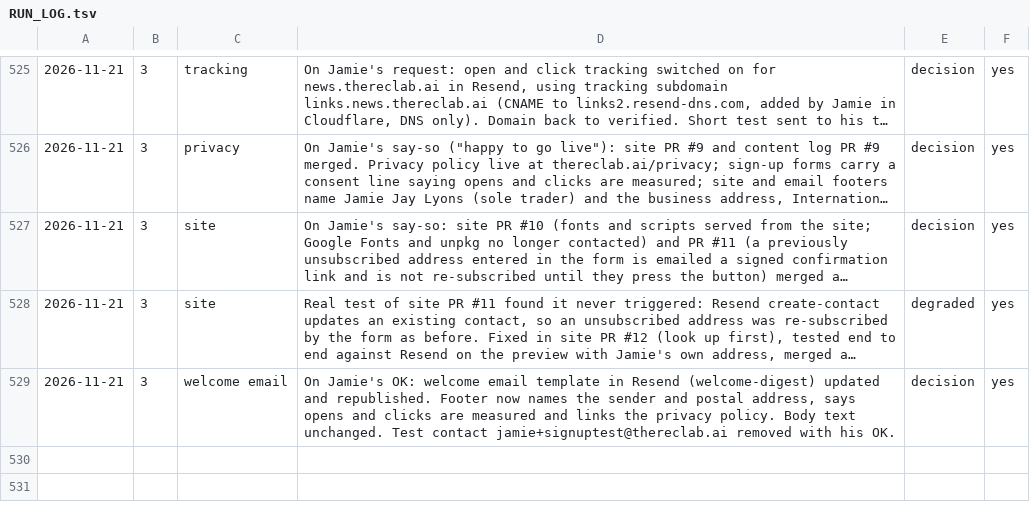
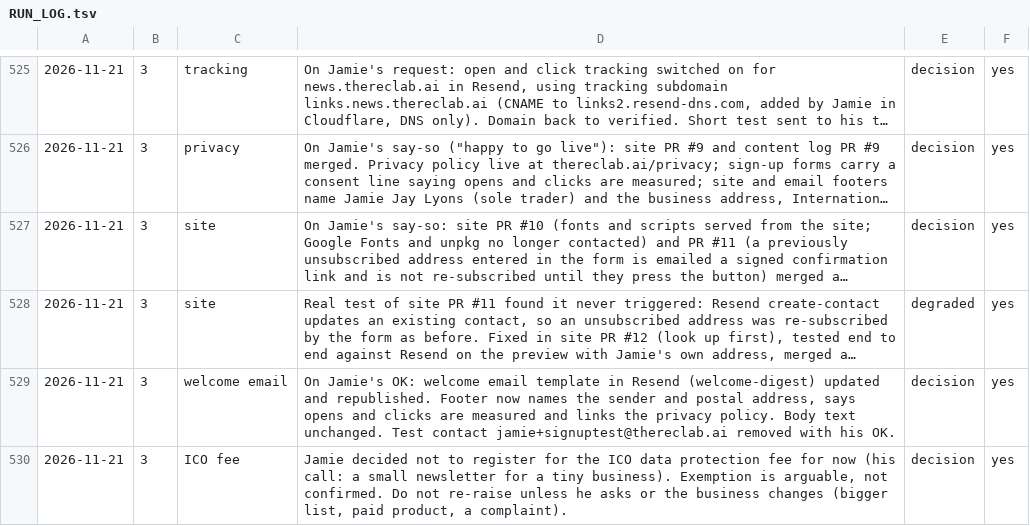
Before and after one commit to jamie-the-rec-lab/The-Digest-Content-Log, a TSV file: _state/RUN_LOG.tsv, drawn as a sheet; only a part is shown, gaps mark what is left out; long unchanged cells end in ….

```diff
--- a/_state/RUN_LOG.tsv
+++ b/_state/RUN_LOG.tsv
@@ -529 +529,2 @@
 2026-11-21	3	welcome email	On Jamie's OK: welcome email template in Resend (welcome-digest) updated and republished. Footer now names the sender and postal address, says opens and clicks are measured and links the privacy policy. Body text unchanged. Test contact jamie+signuptest@thereclab.ai removed with his OK.	decision	yes
+2026-11-21	3	ICO fee	Jamie decided not to register for the ICO data protection fee for now (his call: a small newsletter for a tiny business). Exemption is arguable, not confirmed. Do not re-raise unless he asks or the business changes (bigger list, paid product, a complaint).	decision	yes
```
